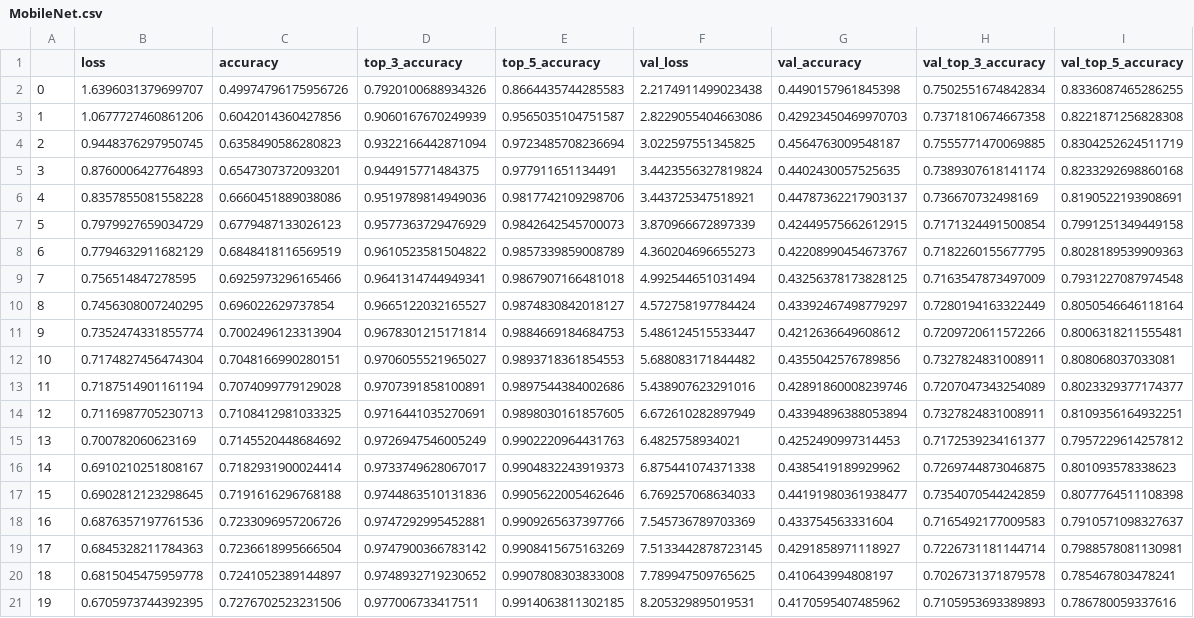
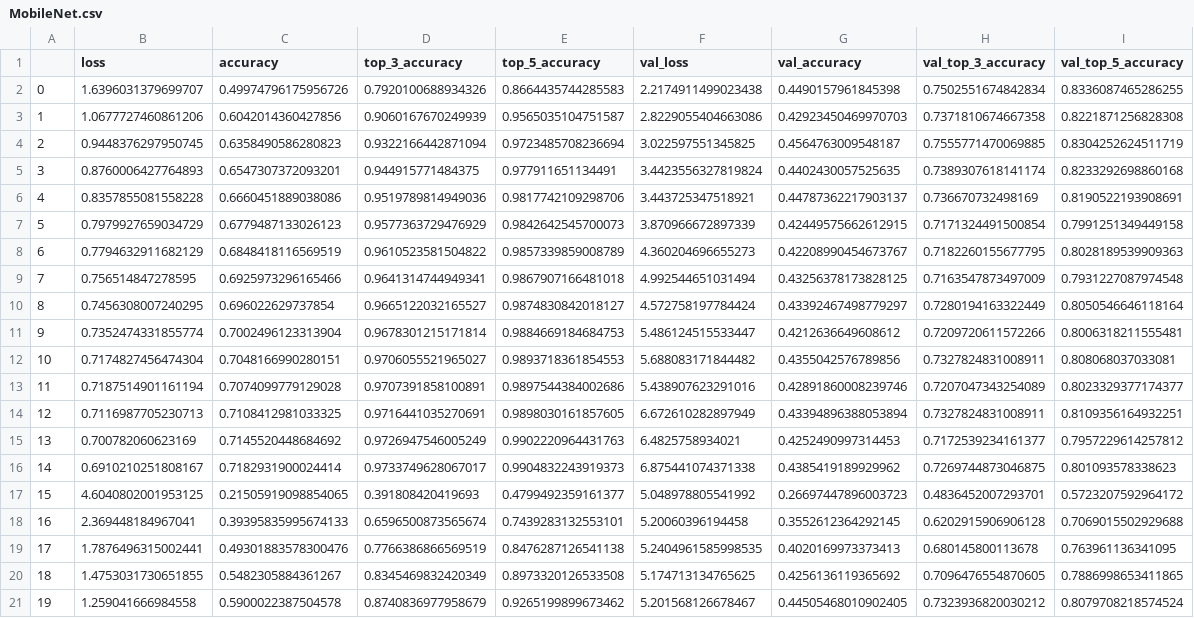
Before and after one commit to stedavkle/gemstone-classifier, a CSV file: mod/first_run_gempundit_2022_cropped_augmented_2000/MobileNet.csv, drawn as a sheet.

```diff
--- a/mod/first_run_gempundit_2022_cropped_augmented_2000/MobileNet.csv
+++ b/mod/first_run_gempundit_2022_cropped_augmented_2000/MobileNet.csv
@@ -16,6 +16,6 @@
 14,0.6910210251808167,0.7182931900024414,0.9733749628067017,0.9904832243919373,6.875441074371338,0.4385419189929962,0.7269744873046875,0.801093578338623
-15,0.6902812123298645,0.7191616296768188,0.9744863510131836,0.9905622005462646,6.769257068634033,0.44191980361938477,0.7354070544242859,0.8077764511108398
-16,0.6876357197761536,0.7233096957206726,0.9747292995452881,0.9909265637397766,7.545736789703369,0.433754563331604,0.7165492177009583,0.7910571098327637
-17,0.6845328211784363,0.7236618995666504,0.9747900366783142,0.9908415675163269,7.5133442878723145,0.4291858971118927,0.7226731181144714,0.7988578081130981
-18,0.6815045475959778,0.7241052389144897,0.9748932719230652,0.9907808303833008,7.789947509765625,0.410643994808197,0.7026731371879578,0.785467803478241
-19,0.6705973744392395,0.7276702523231506,0.977006733417511,0.9914063811302185,8.205329895019531,0.4170595407485962,0.7105953693389893,0.786780059337616
+15,4.6040802001953125,0.21505919098854065,0.391808420419693,0.4799492359161377,5.048978805541992,0.26697447896003723,0.4836452007293701,0.5723207592964172
+16,2.369448184967041,0.39395835995674133,0.6596500873565674,0.7439283132553101,5.20060396194458,0.3552612364292145,0.6202915906906128,0.7069015502929688
+17,1.7876496315002441,0.49301883578300476,0.7766386866569519,0.8476287126541138,5.2404961585998535,0.4020169973373413,0.680145800113678,0.763961136341095
+18,1.4753031730651855,0.5482305884361267,0.8345469832420349,0.8973320126533508,5.174713134765625,0.4256136119365692,0.7096476554870605,0.7886998653411865
+19,1.259041666984558,0.5900022387504578,0.8740836977958679,0.9265199899673462,5.201568126678467,0.44505468010902405,0.7323936820030212,0.8079708218574524
```
Also changed, not shown: mod/first_run_gempundit_2022_cropped_augmented_2000/ResNet50.csv, mod/first_run_gempundit_2022_cropped_augmented_2000/VGG16.csv.
